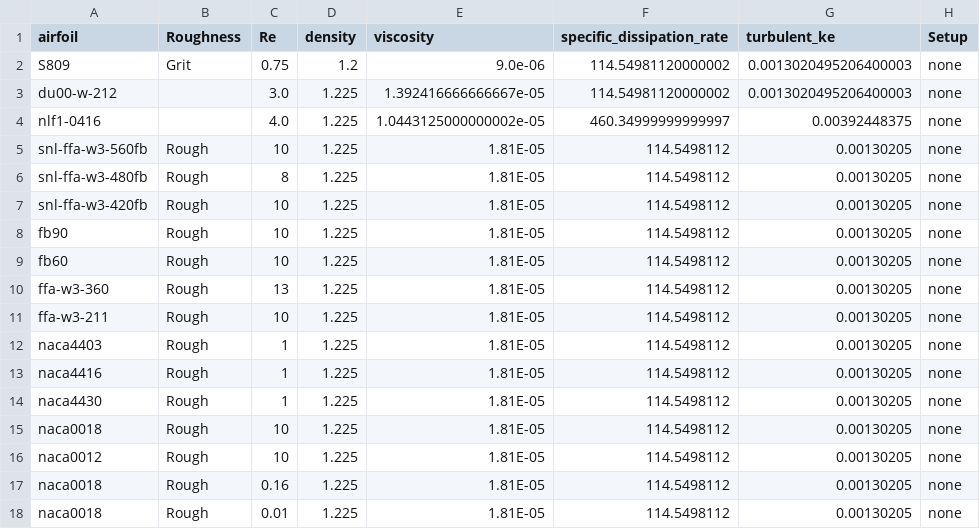
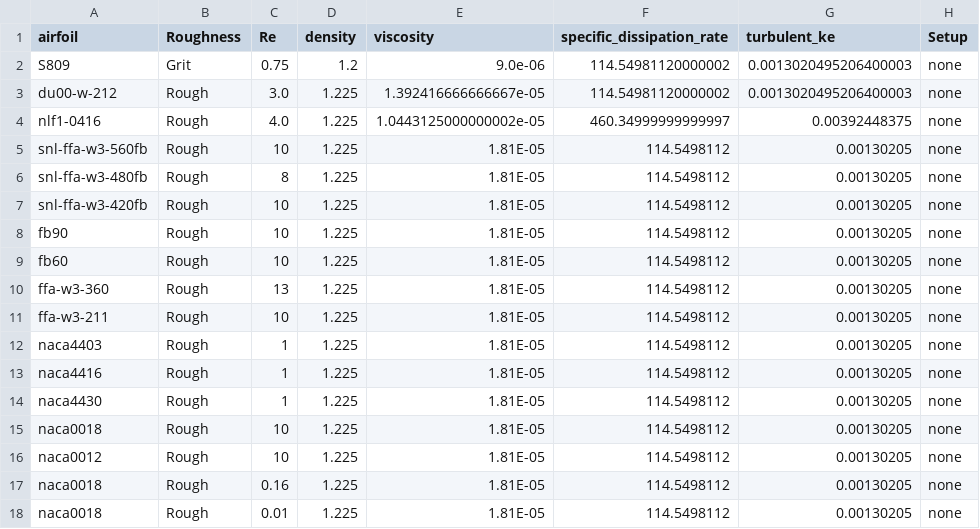
Before and after one commit to ebranlard/nalu-cases, a CSV file: airfoils_data/DB_NAWEA_configs_reduced.csv, drawn as a sheet.

Commit message:
Update of configs

```diff
--- a/airfoils_data/DB_NAWEA_configs_reduced.csv
+++ b/airfoils_data/DB_NAWEA_configs_reduced.csv
@@ -2,4 +2,4 @@ airfoil,Roughness,Re,density,viscosity,specific_dissipation_rate,turbulent_ke,Se
 S809,Grit,0.75,1.2,9.0e-06,114.54981120000002,0.0013020495206400003,none
-du00-w-212,,3.0,1.225,1.392416666666667e-05,114.54981120000002,0.0013020495206400003,none
-nlf1-0416,,4.0,1.225,1.0443125000000002e-05,460.34999999999997,0.00392448375,none
+du00-w-212,Rough,3.0,1.225,1.392416666666667e-05,114.54981120000002,0.0013020495206400003,none
+nlf1-0416,Rough,4.0,1.225,1.0443125000000002e-05,460.34999999999997,0.00392448375,none
 snl-ffa-w3-560fb,Rough,10,1.225,1.81E-05,114.5498112,0.00130205,none
```
Also changed, not shown: airfoils_data/DB_NAWEA_configs_torque.csv.
